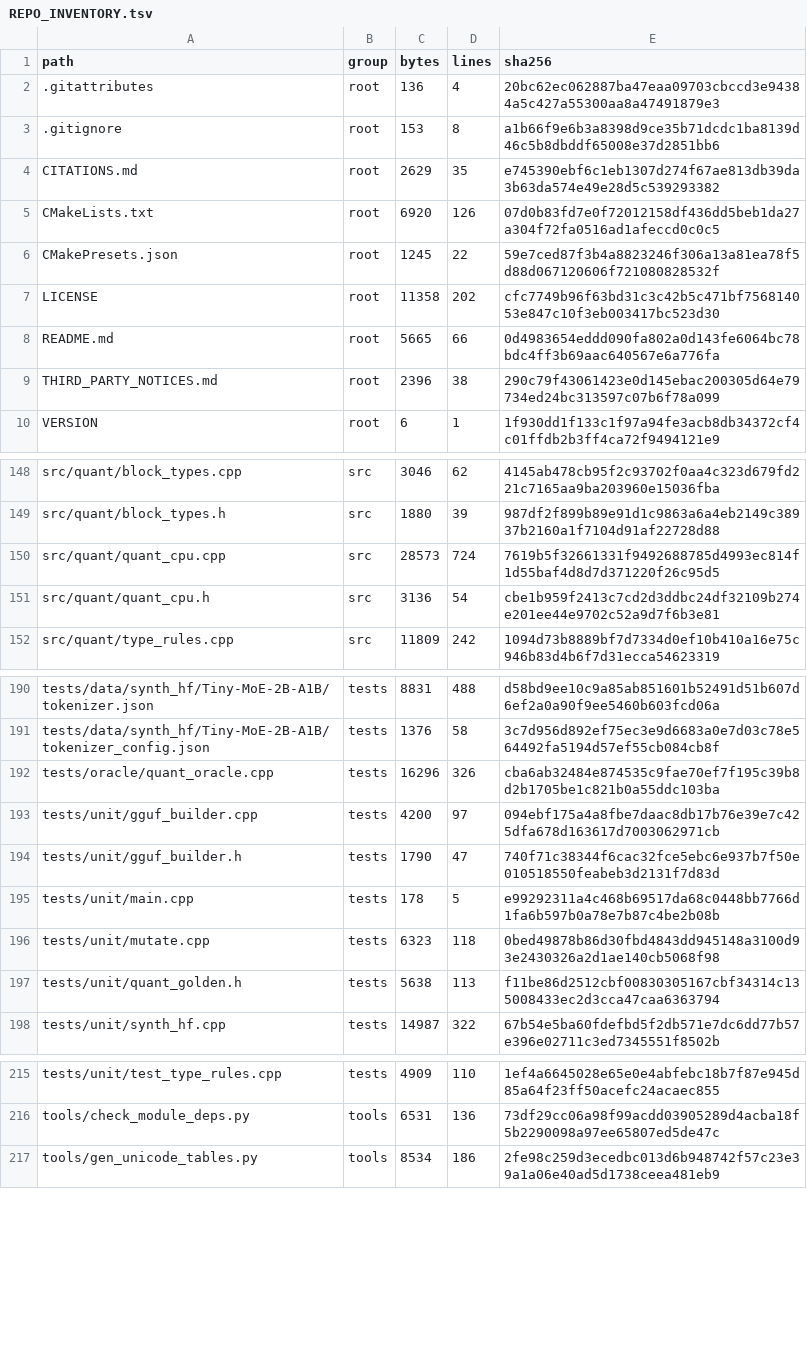
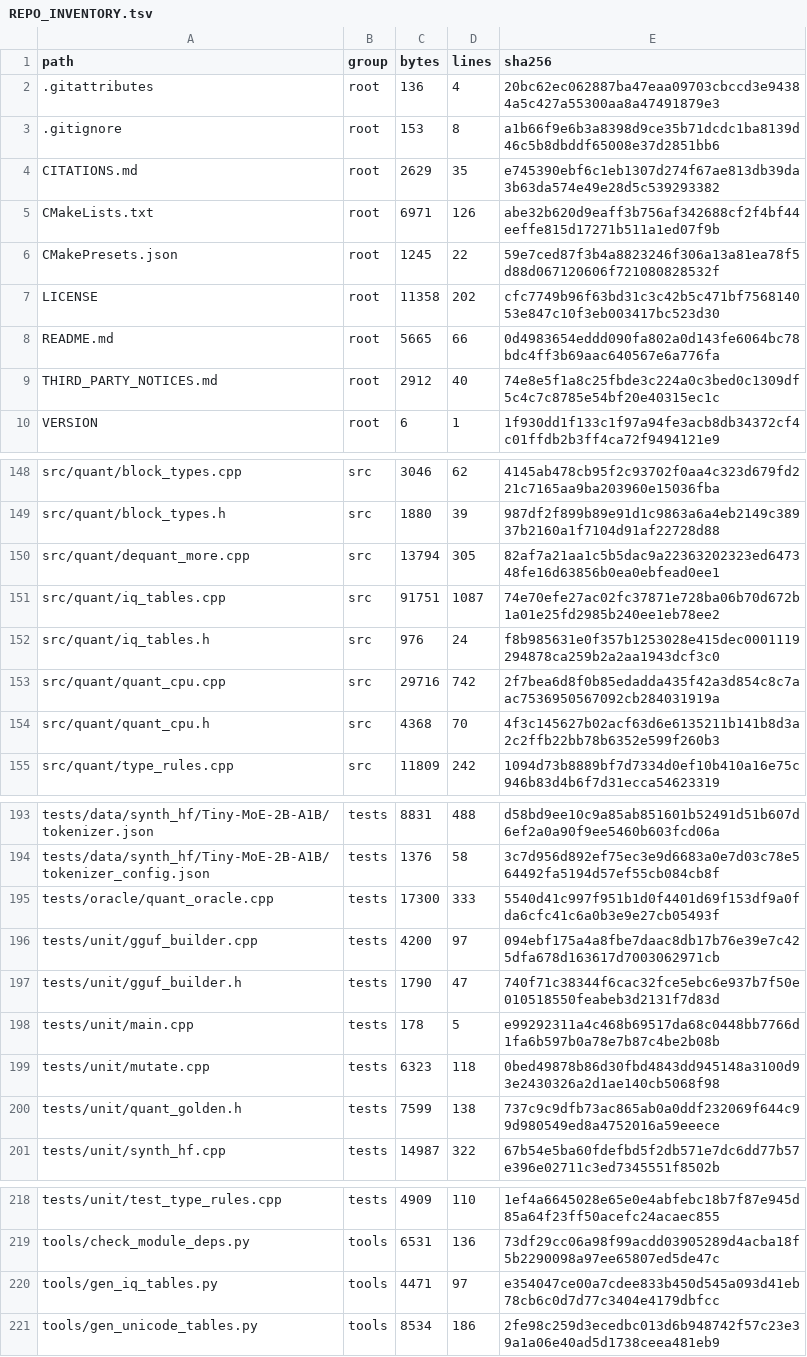
Before and after one commit to FireballJohnnie/pelias-master, a TSV file: docs/scaffold/REPO_INVENTORY.tsv, drawn as a sheet; only a part is shown, gaps mark what is left out; the diff covers the shown part only.

```diff
--- a/docs/scaffold/REPO_INVENTORY.tsv
+++ b/docs/scaffold/REPO_INVENTORY.tsv
@@ -4,3 +4,3 @@ path	group	bytes	lines	sha256
 CITATIONS.md	root	2629	35	e745390ebf6c1eb1307d274f67ae813db39da3b63da574e49e28d5c539293382
-CMakeLists.txt	root	6920	126	07d0b83fd7e0f72012158df436dd5beb1da27a304f72fa0516ad1afeccd0c0c5
+CMakeLists.txt	root	6971	126	abe32b620d9eaff3b756af342688cf2f4bf44eeffe815d17271b511a1ed07f9b
 CMakePresets.json	root	1245	22	59e7ced87f3b4a8823246f306a13a81ea78f5d88d067120606f721080828532f
@@ -8,3 +8,3 @@ LICENSE	root	11358	202	cfc7749b96f63bd31c3c42b5c471bf756814053e847c10f3eb003417b
 README.md	root	5665	66	0d4983654eddd090fa802a0d143fe6064bc78bdc4ff3b69aac640567e6a776fa
-THIRD_PARTY_NOTICES.md	root	2396	38	290c79f43061423e0d145ebac200305d64e79734ed24bc313597c07b6f78a099
+THIRD_PARTY_NOTICES.md	root	2912	40	74e8e5f1a8c25fbde3c224a0c3bed0c1309df5c4c7c8785e54bf20e40315ec1c
 VERSION	root	6	1	1f930dd1f133c1f97a94fe3acb8db34372cf4c01ffdb2b3ff4ca72f9494121e9
@@ -149,4 +149,7 @@ src/quant/block_types.cpp	src	3046	62	4145ab478cb95f2c93702f0aa4c323d679fd221c71
 src/quant/block_types.h	src	1880	39	987df2f899b89e91d1c9863a6a4eb2149c38937b2160a1f7104d91af22728d88
-src/quant/quant_cpu.cpp	src	28573	724	7619b5f32661331f9492688785d4993ec814f1d55baf4d8d7d371220f26c95d5
-src/quant/quant_cpu.h	src	3136	54	cbe1b959f2413c7cd2d3ddbc24df32109b274e201ee44e9702c52a9d7f6b3e81
+src/quant/dequant_more.cpp	src	13794	305	82af7a21aa1c5b5dac9a22363202323ed647348fe16d63856b0ea0ebfead0ee1
+src/quant/iq_tables.cpp	src	91751	1087	74e70efe27ac02fc37871e728ba06b70d672b1a01e25fd2985b240ee1eb78ee2
+src/quant/iq_tables.h	src	976	24	f8b985631e0f357b1253028e415dec0001119294878ca259b2a2aa1943dcf3c0
+src/quant/quant_cpu.cpp	src	29716	742	2f7bea6d8f0b85edadda435f42a3d854c8c7aac7536950567092cb284031919a
+src/quant/quant_cpu.h	src	4368	70	4f3c145627b02acf63d6e6135211b141b8d3a2c2ffb22bb78b6352e599f260b3
 src/quant/type_rules.cpp	src	11809	242	1094d73b8889bf7d7334d0ef10b410a16e75c946b83d4b6f7d31ecca54623319
@@ -191,3 +194,3 @@ tests/data/synth_hf/Tiny-MoE-2B-A1B/tokenizer.json	tests	8831	488	d58bd9ee10c9a8
 tests/data/synth_hf/Tiny-MoE-2B-A1B/tokenizer_config.json	tests	1376	58	3c7d956d892ef75ec3e9d6683a0e7d03c78e564492fa5194d57ef55cb084cb8f
-tests/oracle/quant_oracle.cpp	tests	16296	326	cba6ab32484e874535c9fae70ef7f195c39b8d2b1705be1c821b0a55ddc103ba
+tests/oracle/quant_oracle.cpp	tests	17300	333	5540d41c997f951b1d0f4401d69f153df9a0fda6cfc41c6a0b3e9e27cb05493f
 tests/unit/gguf_builder.cpp	tests	4200	97	094ebf175a4a8fbe7daac8db17b76e39e7c425dfa678d163617d7003062971cb
@@ -196,3 +199,3 @@ tests/unit/main.cpp	tests	178	5	e99292311a4c468b69517da68c0448bb7766d1fa6b597b0a
 tests/unit/mutate.cpp	tests	6323	118	0bed49878b86d30fbd4843dd945148a3100d93e2430326a2d1ae140cb5068f98
-tests/unit/quant_golden.h	tests	5638	113	f11be86d2512cbf00830305167cbf34314c135008433ec2d3cca47caa6363794
+tests/unit/quant_golden.h	tests	7599	138	737c9c9dfb73ac865ab0a0ddf232069f644c99d980549ed8a4752016a59eeece
 tests/unit/synth_hf.cpp	tests	14987	322	67b54e5ba60fdefbd5f2db571e7dc6dd77b57e396e02711c3ed7345551f8502b
@@ -216,2 +219,3 @@ tests/unit/test_type_rules.cpp	tests	4909	110	1ef4a6645028e65e0e4abfebc18b7f87e9
 tools/check_module_deps.py	tools	6531	136	73df29cc06a98f99acdd03905289d4acba18f5b2290098a97ee65807ed5de47c
+tools/gen_iq_tables.py	tools	4471	97	e354047ce00a7cdee833b450d545a093d41eb78cb6c0d7d77c3404e4179dbfcc
 tools/gen_unicode_tables.py	tools	8534	186	2fe98c259d3ecedbc013d6b948742f57c23e39a1a06e40ad5d1738ceea481eb9
```
Also changed, not shown: 3 edited cells elsewhere in this file, 11 other files.
